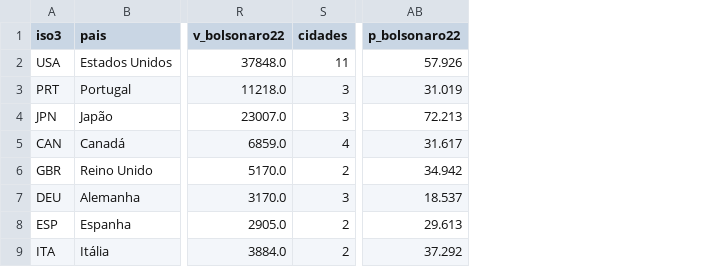
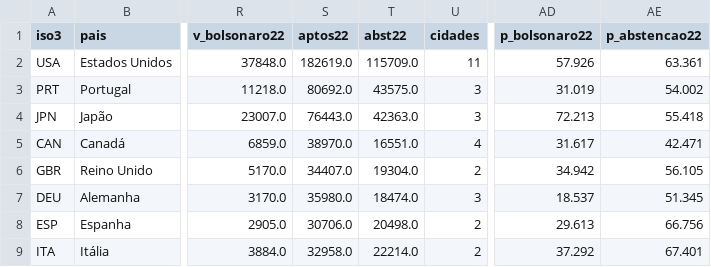
Before and after one commit to ladriasces/Elei-es-2026---LADRI, a CSV file: data/processed/exterior_paises.csv, drawn as a sheet; only a part is shown, gaps mark what is left out; the diff names each change by its address in the sheet, - before the commit and + after, or states it on an @@ line.

```diff
--- a/data/processed/exterior_paises.csv
+++ b/data/processed/exterior_paises.csv
+column S (aptos22), rows 2-9: 182619.0 | 80692.0 | 76443.0 | 38970.0 | 34407.0 | 35980.0 | 30706.0 | 32958.0
+column T (abst22), rows 2-9: 115709.0 | 43575.0 | 42363.0 | 16551.0 | 19304.0 | 18474.0 | 20498.0 | 22214.0
+column AE (p_abstencao22), rows 2-9: 63.361 | 54.002 | 55.418 | 42.471 | 56.105 | 51.345 | 66.756 | 67.401
```
Also changed, not shown: data/processed/exterior_cidades.csv, data/processed/ufs.csv, 9 other files.
